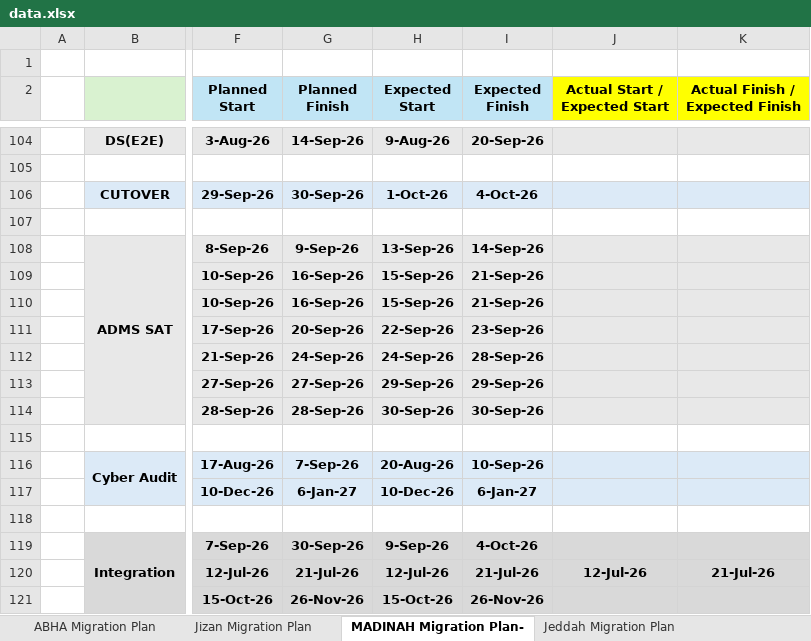
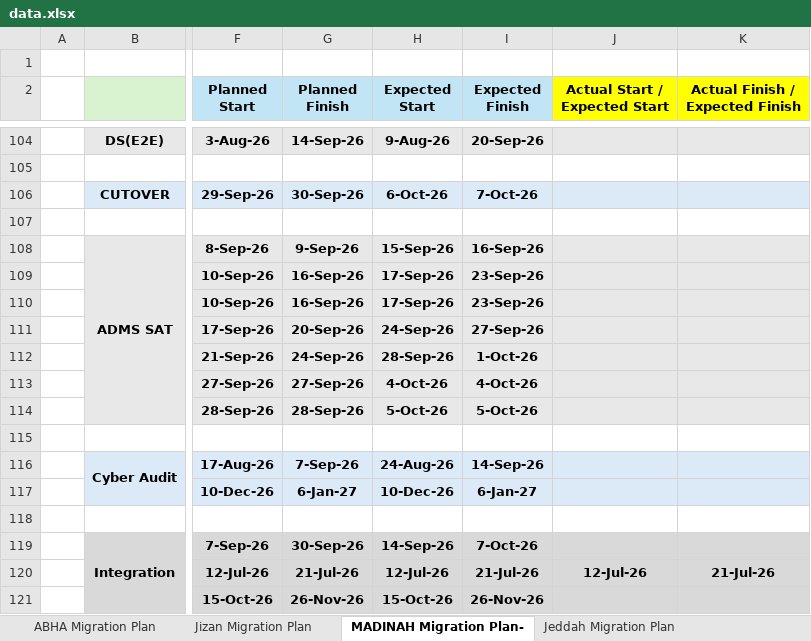
Before and after one commit to project-planning-dashboard/SDCC-Migration-Plan-Report, an Excel workbook: data.xlsx, sheet MADINAH Migration Plan-, drawn as a sheet; only a part is shown, gaps mark what is left out; values as stored, in another font and other column widths than the file's, no borders; charts and pictures and conditional formats not drawn; the diff covers the shown part only; the diff names each change by its address in the sheet, - before the commit and + after, or states it on an @@ line.

```diff
--- a/data.xlsx (sheet MADINAH Migration Plan-)
+++ b/data.xlsx (sheet MADINAH Migration Plan-)
-H106 (Expected Start): 1-Oct-26
+H106 (Expected Start): 6-Oct-26
-I106 (Expected Finish): 4-Oct-26
+I106 (Expected Finish): 7-Oct-26
-H108 (Expected Start): 13-Sep-26
+H108 (Expected Start): 15-Sep-26
-I108 (Expected Finish): 14-Sep-26
+I108 (Expected Finish): 16-Sep-26
-H109:H110 (Expected Start): 15-Sep-26
+H109:H110 (Expected Start): 17-Sep-26
-I109:I110 (Expected Finish): 21-Sep-26
+I109:I110 (Expected Finish): 23-Sep-26
-H111 (Expected Start): 22-Sep-26
+H111 (Expected Start): 24-Sep-26
-I111 (Expected Finish): 23-Sep-26
+I111 (Expected Finish): 27-Sep-26
-H112 (Expected Start): 24-Sep-26
+H112 (Expected Start): 28-Sep-26
-I112 (Expected Finish): 28-Sep-26
+I112 (Expected Finish): 1-Oct-26
-H113 (Expected Start): 29-Sep-26
+H113 (Expected Start): 4-Oct-26
-I113 (Expected Finish): 29-Sep-26
+I113 (Expected Finish): 4-Oct-26
-H114 (Expected Start): 30-Sep-26
+H114 (Expected Start): 5-Oct-26
-I114 (Expected Finish): 30-Sep-26
+I114 (Expected Finish): 5-Oct-26
-H116 (Expected Start): 20-Aug-26
+H116 (Expected Start): 24-Aug-26
-I116 (Expected Finish): 10-Sep-26
+I116 (Expected Finish): 14-Sep-26
-H119 (Expected Start): 9-Sep-26
+H119 (Expected Start): 14-Sep-26
-I119 (Expected Finish): 4-Oct-26
+I119 (Expected Finish): 7-Oct-26
```
Also changed, not shown: 64 edited cells elsewhere in this sheet, sheet ABHA Migration Plan, sheet Jeddah Migration Plan, sheet Jizan Migration Plan, sheet Makkah Migration Plan, formulas that keep their value.
